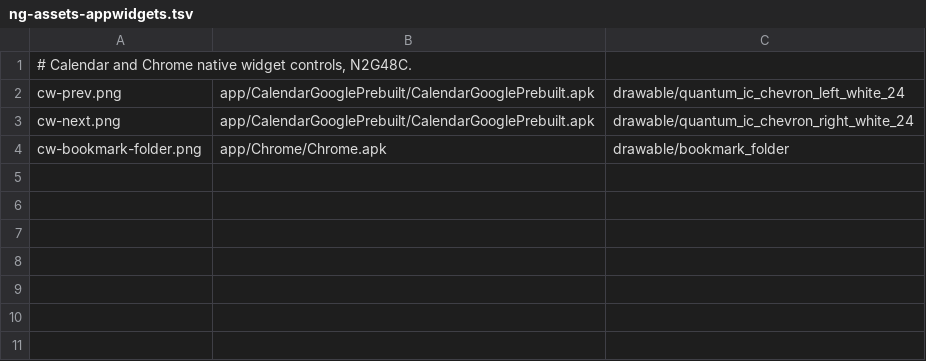
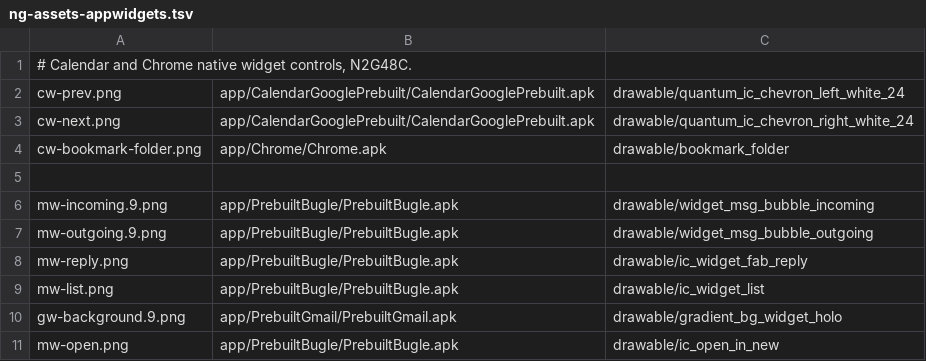
Before and after one commit to szabolevi98/android-time-machine, a TSV file: docs/data/ng-assets-appwidgets.tsv, drawn as a sheet.

```diff
--- a/docs/data/ng-assets-appwidgets.tsv
+++ b/docs/data/ng-assets-appwidgets.tsv
@@ -4 +4,8 @@ cw-next.png	app/CalendarGooglePrebuilt/CalendarGooglePrebuilt.apk	drawable/quant
 cw-bookmark-folder.png	app/Chrome/Chrome.apk	drawable/bookmark_folder
+
+mw-incoming.9.png	app/PrebuiltBugle/PrebuiltBugle.apk	drawable/widget_msg_bubble_incoming
+mw-outgoing.9.png	app/PrebuiltBugle/PrebuiltBugle.apk	drawable/widget_msg_bubble_outgoing
+mw-reply.png	app/PrebuiltBugle/PrebuiltBugle.apk	drawable/ic_widget_fab_reply
+mw-list.png	app/PrebuiltBugle/PrebuiltBugle.apk	drawable/ic_widget_list
+gw-background.9.png	app/PrebuiltGmail/PrebuiltGmail.apk	drawable/gradient_bg_widget_holo
+mw-open.png	app/PrebuiltBugle/PrebuiltBugle.apk	drawable/ic_open_in_new
```
Also changed, not shown: docs/reports/assets/7.1.2.tsv, 20 other files.
